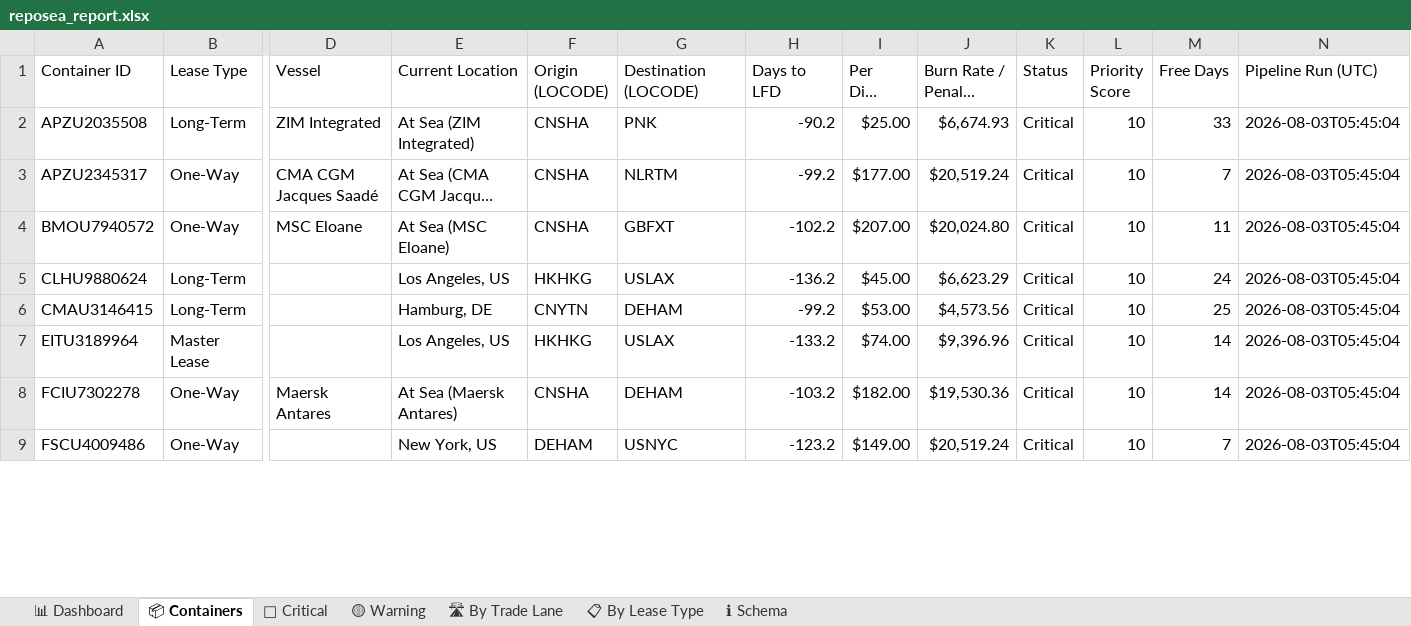
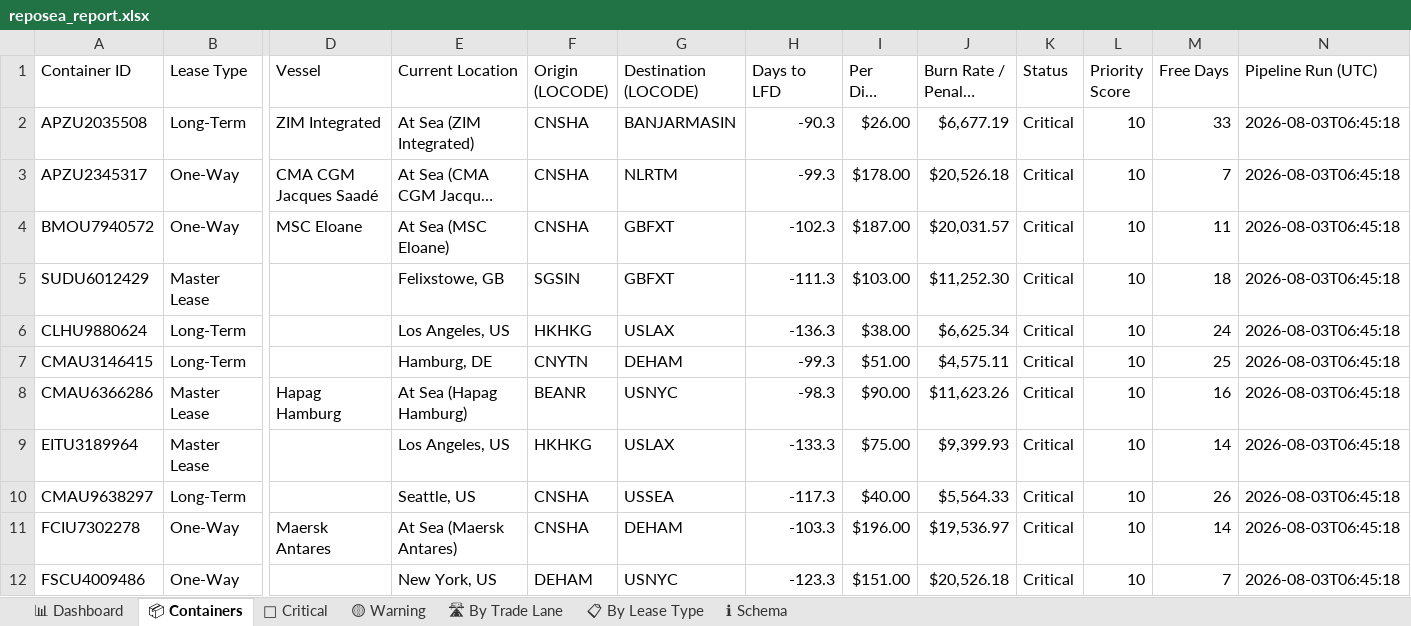
Before and after one commit to rahulmistry18/-Reposea_container_optimizer, an Excel workbook: data/exports/reposea_report.xlsx, sheet 📦 Containers, drawn as a sheet; only a part is shown, gaps mark what is left out; long unchanged cells end in …; values as stored, in another font and other column widths than the file's, no cell formats; table styles not drawn; addresses are those after the commit; rows hold the shown columns only; the diff covers the shown part only; the diff names each change by its address in the sheet, - before the commit and + after, or states it on an @@ line.

Commit message:
chore(data): pipeline run 2026-08-02T22:45:20Z [skip ci]

```diff
--- a/data/exports/reposea_report.xlsx (sheet 📦 Containers)
+++ b/data/exports/reposea_report.xlsx (sheet 📦 Containers)
-G2 (Destination (LOCODE)): PNK
+G2 (Destination (LOCODE)): BANJARMASIN
-H2 (Days to LFD): -90.2
+H2 (Days to LFD): -90.3
-I2 (Per Diem (USD)): $25.00
+I2 (Per Diem (USD)): $26.00
-J2 (Burn Rate / Penalty (USD)): $6,674.93
+J2 (Burn Rate / Penalty (USD)): $6,677.19
-N2:N4 (Pipeline Run (UTC)): 2026-08-03T05:45:04
+N2:N4 (Pipeline Run (UTC)): 2026-08-03T06:45:18
-H3 (Days to LFD): -99.2
+H3 (Days to LFD): -99.3
-I3 (Per Diem (USD)): $177.00
+I3 (Per Diem (USD)): $178.00
-J3 (Burn Rate / Penalty (USD)): $20,519.24
+J3 (Burn Rate / Penalty (USD)): $20,526.18
-H4 (Days to LFD): -102.2
+H4 (Days to LFD): -102.3
-I4 (Per Diem (USD)): $207.00
+I4 (Per Diem (USD)): $187.00
-J4 (Burn Rate / Penalty (USD)): $20,024.80
+J4 (Burn Rate / Penalty (USD)): $20,031.57
+row 5: SUDU6012429 | Master Lease |  | Felixstowe, GB | SGSIN | GBFXT | -111.3 | $103.00 | $11,252.30 | Critical | 10 | 18 | 2026-08-03T06:45:18
-H6 (Days to LFD): -136.2
+H6 (Days to LFD): -136.3
-I6 (Per Diem (USD)): $45.00
+I6 (Per Diem (USD)): $38.00
-J6 (Burn Rate / Penalty (USD)): $6,623.29
+J6 (Burn Rate / Penalty (USD)): $6,625.34
-N6:N7 (Pipeline Run (UTC)): 2026-08-03T05:45:04
+N6:N7 (Pipeline Run (UTC)): 2026-08-03T06:45:18
-H7 (Days to LFD): -99.2
+H7 (Days to LFD): -99.3
-I7 (Per Diem (USD)): $53.00
+I7 (Per Diem (USD)): $51.00
-J7 (Burn Rate / Penalty (USD)): $4,573.56
+J7 (Burn Rate / Penalty (USD)): $4,575.11
+row 8: CMAU6366286 | Master Lease | Hapag Hamburg | At Sea (Hapag Hamburg) | BEANR | USNYC | -98.3 | $90.00 | $11,623.26 | Critical | 10 | 16 | 2026-08-03T06:45:18
-H9 (Days to LFD): -133.2
+H9 (Days to LFD): -133.3
-I9 (Per Diem (USD)): $74.00
+I9 (Per Diem (USD)): $75.00
-J9 (Burn Rate / Penalty (USD)): $9,396.96
+J9 (Burn Rate / Penalty (USD)): $9,399.93
-N9 (Pipeline Run (UTC)): 2026-08-03T05:45:04
+N9 (Pipeline Run (UTC)): 2026-08-03T06:45:18
+row 10: CMAU9638297 | Long-Term |  | Seattle, US | CNSHA | USSEA | -117.3 | $40.00 | $5,564.33 | Critical | 10 | 26 | 2026-08-03T06:45:18
-H11 (Days to LFD): -103.2
+H11 (Days to LFD): -103.3
-I11 (Per Diem (USD)): $182.00
+I11 (Per Diem (USD)): $196.00
-J11 (Burn Rate / Penalty (USD)): $19,530.36
+J11 (Burn Rate / Penalty (USD)): $19,536.97
-N11:N12 (Pipeline Run (UTC)): 2026-08-03T05:45:04
+N11:N12 (Pipeline Run (UTC)): 2026-08-03T06:45:18
-H12 (Days to LFD): -123.2
+H12 (Days to LFD): -123.3
-I12 (Per Diem (USD)): $149.00
+I12 (Per Diem (USD)): $151.00
-J12 (Burn Rate / Penalty (USD)): $20,519.24
+J12 (Burn Rate / Penalty (USD)): $20,526.18
```
Also changed, not shown: 13 added rows, 16 removed rows and 49 edited cells elsewhere in this sheet, sheet 🔴 Critical, sheet 🛣 By Trade Lane, sheet 📊 Dashboard, sheet 📋 By Lease Type, cell formats, 7 other files.
